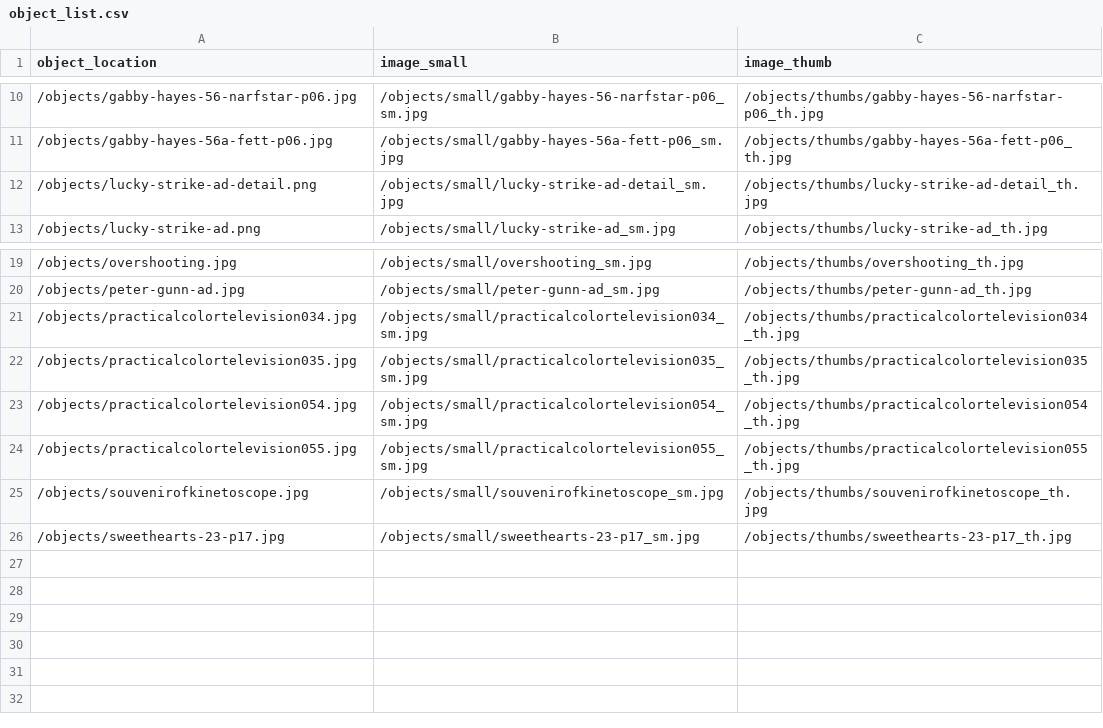
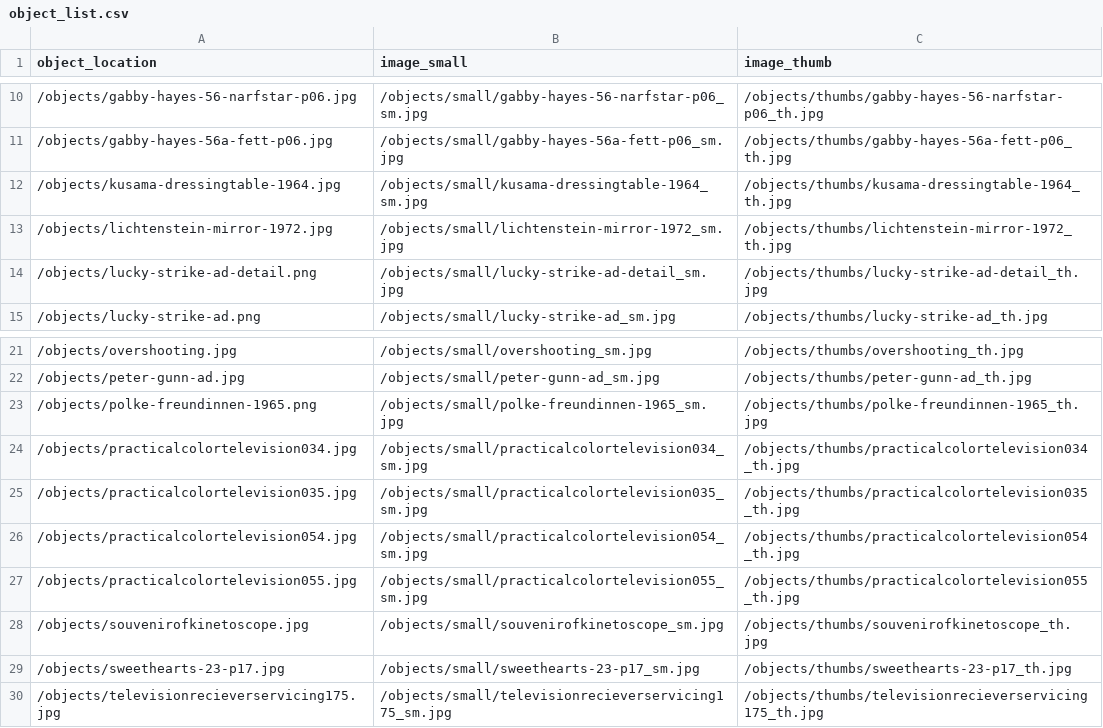
Before and after one commit to malahern/factoryforms, a CSV file: objects/object_list.csv, drawn as a sheet; only a part is shown, gaps mark what is left out; the diff names each change by its address in the sheet, - before the commit and + after, or states it on an @@ line.

```diff
--- a/objects/object_list.csv
+++ b/objects/object_list.csv
+row 12: /objects/kusama-dressingtable-1964.jpg | /objects/small/kusama-dressingtable-1964_sm.jpg | /objects/thumbs/kusama-dressingtable-1964_th.jpg
+row 13: /objects/lichtenstein-mirror-1972.jpg | /objects/small/lichtenstein-mirror-1972_sm.jpg | /objects/thumbs/lichtenstein-mirror-1972_th.jpg
+row 23: /objects/polke-freundinnen-1965.png | /objects/small/polke-freundinnen-1965_sm.jpg | /objects/thumbs/polke-freundinnen-1965_th.jpg
+row 30: /objects/televisionrecieverservicing175.jpg | /objects/small/televisionrecieverservicing175_sm.jpg | /objects/thumbs/televisionrecieverservicing175_th.jpg
```
Also changed, not shown: 8 other files.
